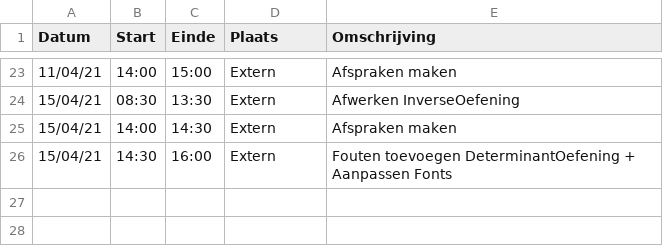
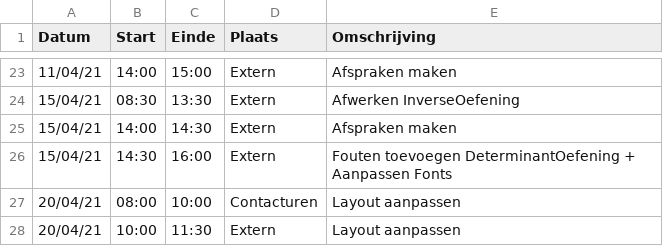
Before and after one commit to rtalwar2/WELCOME-TO-THE-MATRIX, a CSV file: logboeken/ClemensOthello.csv, drawn as a sheet; only a part is shown, gaps mark what is left out.

Commit message:
Update ClemensOthello.csv

```diff
--- a/logboeken/ClemensOthello.csv
+++ b/logboeken/ClemensOthello.csv
@@ -26 +26,3 @@ Datum,Start,Einde,Plaats,Omschrijving
 15/04/21,14:30,16:00,Extern,Fouten toevoegen DeterminantOefening + Aanpassen Fonts
+20/04/21,08:00,10:00,Contacturen,Layout aanpassen
+20/04/21,10:00,11:30,Extern,Layout aanpassen
```
